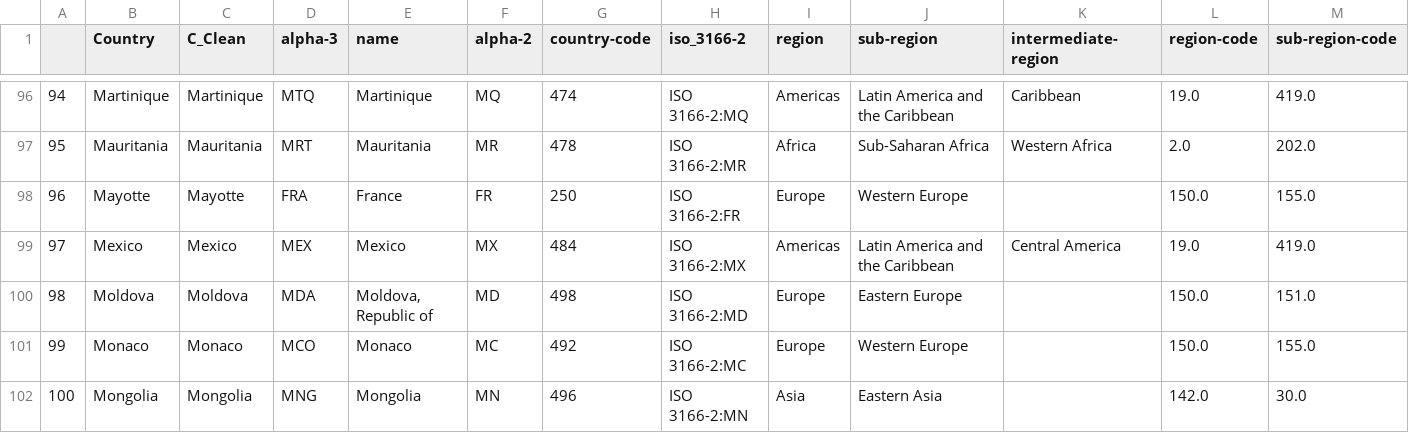
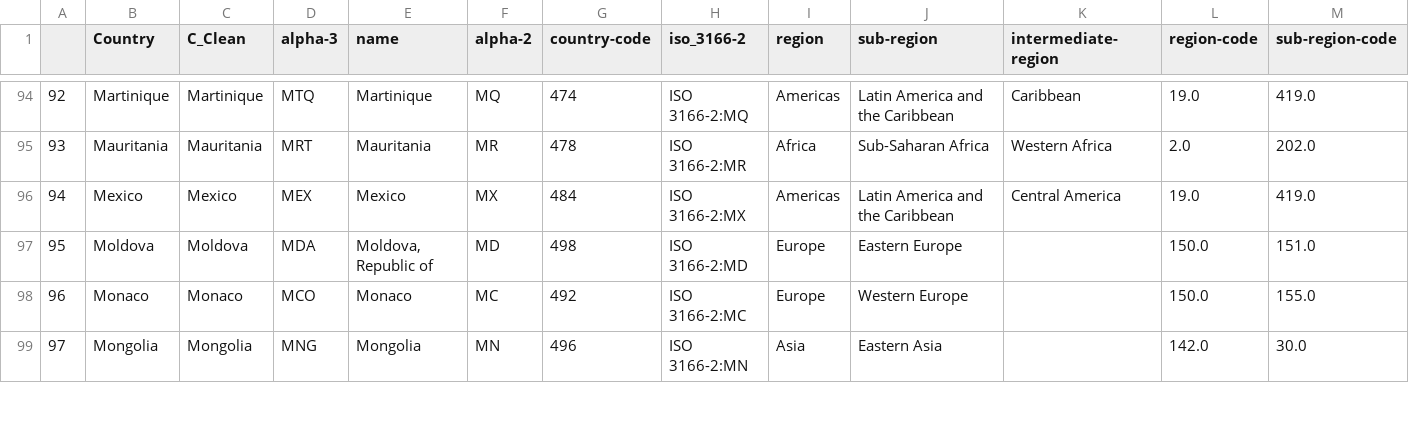
Before and after one commit to nmrittweger/covid-19, a CSV file: countrycodes.csv, drawn as a sheet; only a part is shown, gaps mark what is left out; removed rows and columns are numbered as before the commit, all else as after; rows hold the shown columns only; the diff covers the shown part only; the diff names each change by its address in the sheet, - before the commit and + after, or states it on an @@ line.

Commit message:
update 20200318

```diff
--- a/countrycodes.csv
+++ b/countrycodes.csv
@@ column A renumbered between rows 24 and 153 @@
-row 98: 96 | Mayotte | Mayotte | FRA | France | FR | 250 | ISO 3166-2:FR | Europe | Western Europe |  | 150.0 | 155.0
```
Also changed, not shown: 3 added rows and 6 removed rows elsewhere in this file.
